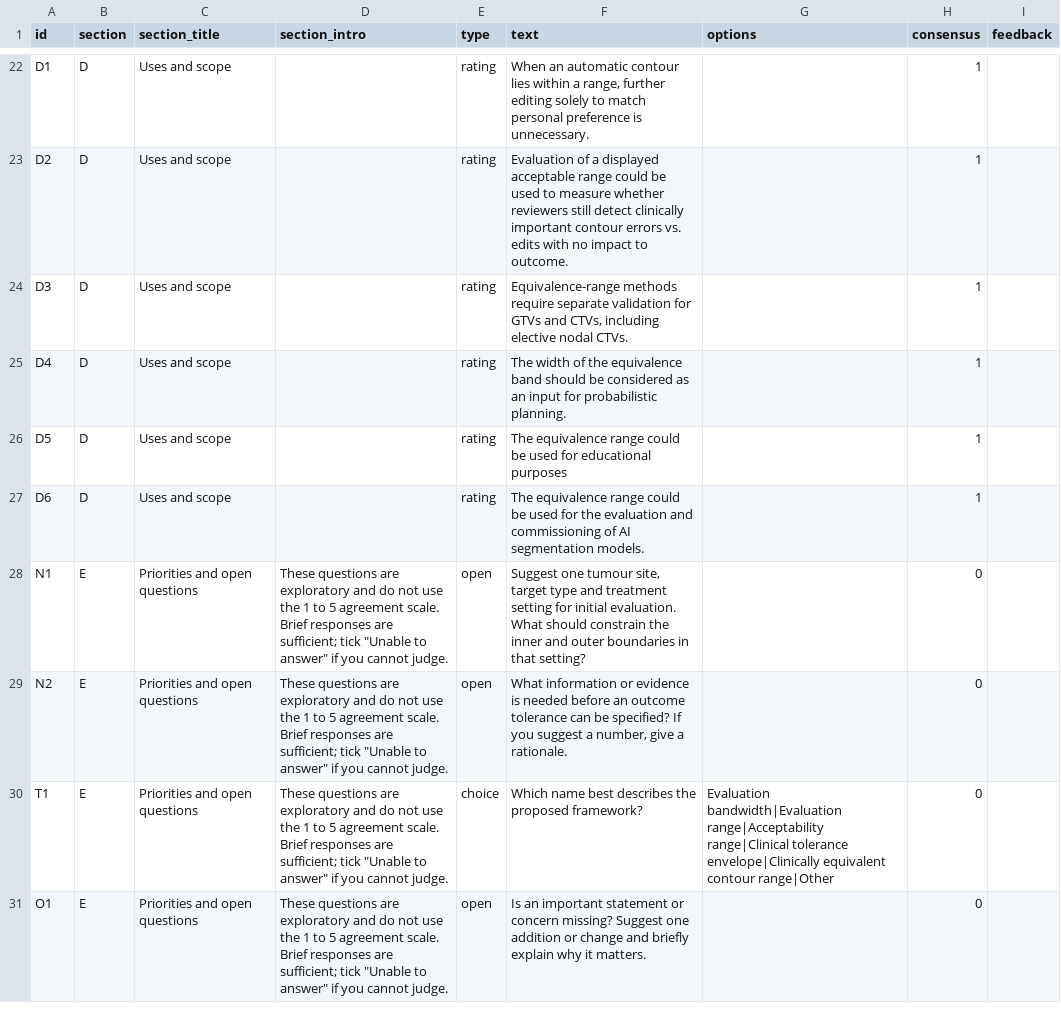
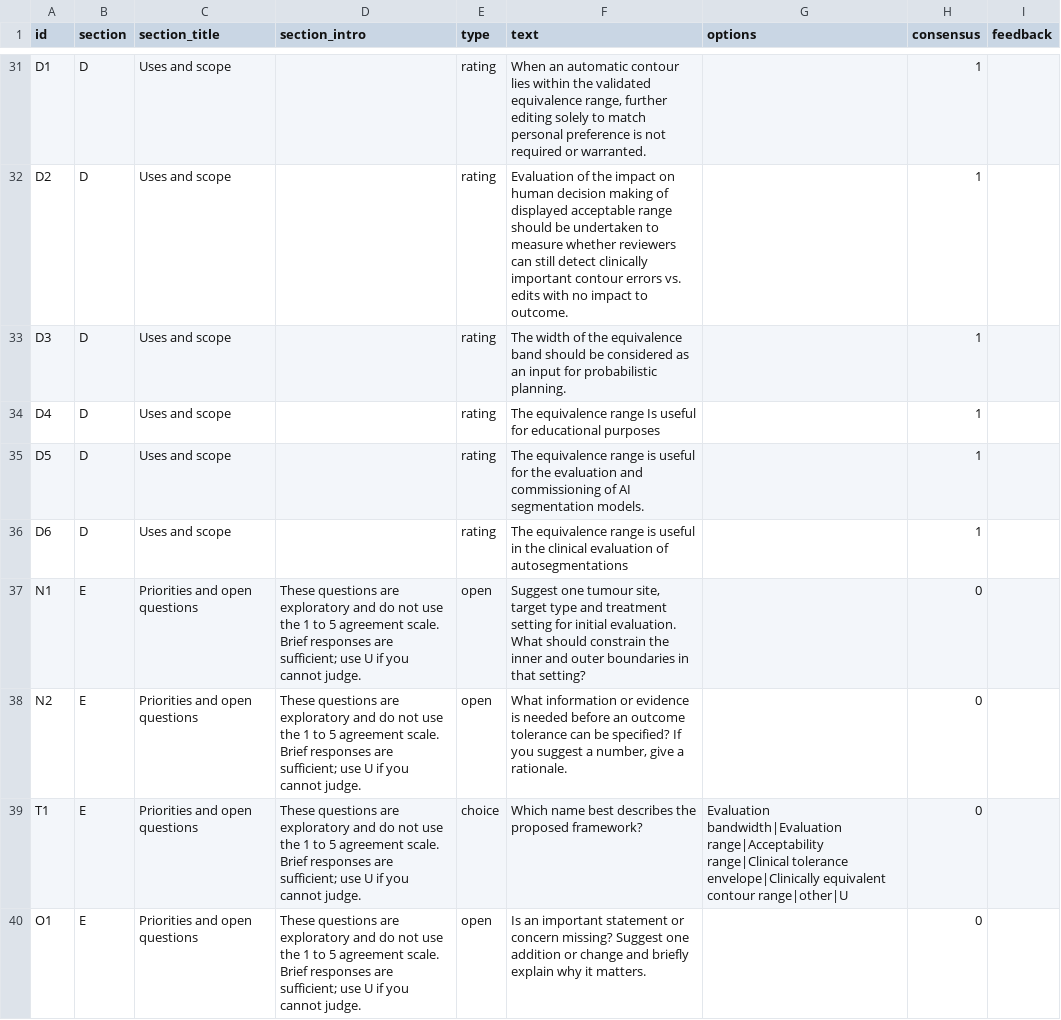
Before and after one commit to malonec3/BandwidthConsensusDelphi, a CSV file: delphi_statements.csv, drawn as a sheet; only a part is shown, gaps mark what is left out; addresses are those after the commit; the diff covers the shown part only; the diff names each change by its address in the sheet, - before the commit and + after, or states it on an @@ line.

```diff
--- a/delphi_statements.csv
+++ b/delphi_statements.csv
-F31 (text): …lies within a range, further editing solely to match personal preference is unnecessary.
+F31 (text): …lies within the validated equivalence range, further editing solely to match personal preference is not required or warranted.
-F32 (text): Evaluation of a displayed acceptable range could be used to measure whether reviewers still detect…
+F32 (text): Evaluation of the impact on human decision making of displayed acceptable range should be undertaken to measure whether reviewers can still detect…
-F33 (text): Equivalence-range methods require separate validation for GTVs and CTVs, including elective nodal CTVs.
+F33 (text): The width of the equivalence band should be considered as an input for probabilistic planning.
-F34 (text): The width of the equivalence band should be considered as an input for probabilistic planning.
+F34 (text): The equivalence range Is useful for educational purposes
-F35 (text): …equivalence range could be used for educational purposes
+F35 (text): …equivalence range is useful for the evaluation and commissioning of AI segmentation models.
-F36 (text): …equivalence range could be used for the evaluation and commissioning of AI segmentation models.
+F36 (text): …equivalence range is useful in the clinical evaluation of autosegmentations
-D37:D40 (section_intro): …are sufficient; tick "Unable to answer" if you…
+D37:D40 (section_intro): …are sufficient; use U if you…
-G39 (options): …equivalent contour range|Other
+G39 (options): …equivalent contour range|other|U
```
Also changed, not shown: 9 added rows and 23 edited cells elsewhere in this file.
